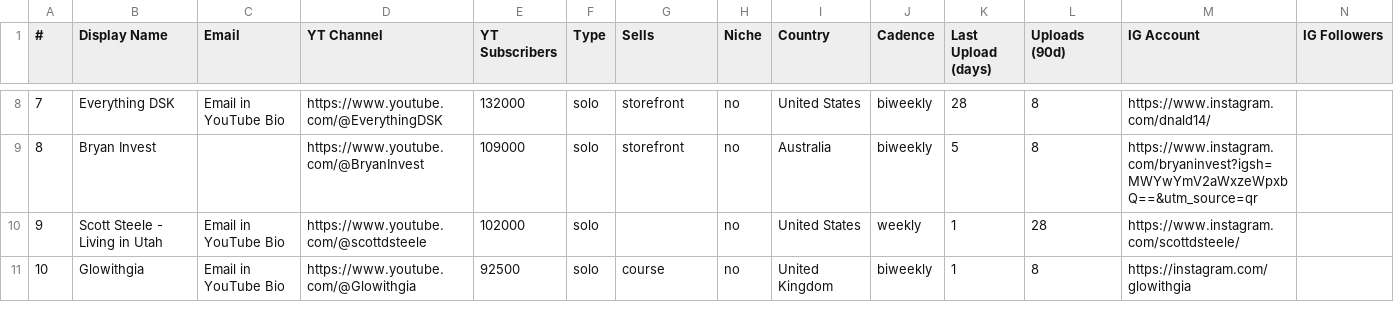
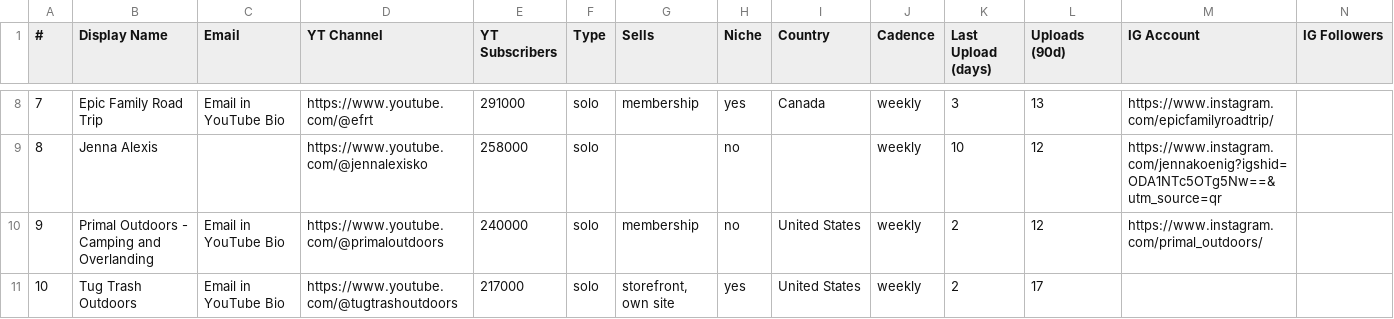
Before and after one commit to videoeditlife-collab/Website-land-page, a CSV file: scraper/results/probe_shortlist.csv, drawn as a sheet; only a part is shown, gaps mark what is left out; the diff covers the shown part only; the diff names each change by its address in the sheet, - before the commit and + after, or states it on an @@ line.

```diff
--- a/scraper/results/probe_shortlist.csv
+++ b/scraper/results/probe_shortlist.csv
-B8 (Display Name): Everything DSK
+B8 (Display Name): Epic Family Road Trip
-D8 (YT Channel): https://www.youtube.com/@EverythingDSK
+D8 (YT Channel): https://www.youtube.com/@efrt
-E8 (YT Subscribers): 132000
+E8 (YT Subscribers): 291000
-G8 (Sells): storefront
+G8 (Sells): membership
-H8 (Niche): no
+H8 (Niche): yes
-I8 (Country): United States
+I8 (Country): Canada
-J8:J9 (Cadence): biweekly
+J8:J9 (Cadence): weekly
-K8 (Last Upload (days)): 28
+K8 (Last Upload (days)): 3
-L8 (Uploads (90d)): 8
+L8 (Uploads (90d)): 13
-M8 (IG Account): https://www.instagram.com/dnald14/
+M8 (IG Account): https://www.instagram.com/epicfamilyroadtrip/
-B9 (Display Name): Bryan Invest
+B9 (Display Name): Jenna Alexis
-D9 (YT Channel): https://www.youtube.com/@BryanInvest
+D9 (YT Channel): https://www.youtube.com/@jennalexisko
-E9 (YT Subscribers): 109000
+E9 (YT Subscribers): 258000
-G9 (Sells): storefront
+G9 (Sells): (empty)
-I9 (Country): Australia
+I9 (Country): (empty)
-K9 (Last Upload (days)): 5
+K9 (Last Upload (days)): 10
-L9 (Uploads (90d)): 8
+L9 (Uploads (90d)): 12
-M9 (IG Account): https://www.instagram.com/bryaninvest?igsh=MWYwYmV2aWxzeWpxbQ==&utm_source=qr
+M9 (IG Account): https://www.instagram.com/jennakoenig?igshid=ODA1NTc5OTg5Nw==&utm_source=qr
-B10 (Display Name): Scott Steele - Living in Utah
+B10 (Display Name): Primal Outdoors - Camping and Overlanding
-D10 (YT Channel): https://www.youtube.com/@scottdsteele
+D10 (YT Channel): https://www.youtube.com/@primaloutdoors
-E10 (YT Subscribers): 102000
+E10 (YT Subscribers): 240000
-G10 (Sells): (empty)
+G10 (Sells): membership
-K10:K11 (Last Upload (days)): 1
+K10:K11 (Last Upload (days)): 2
-L10 (Uploads (90d)): 28
+L10 (Uploads (90d)): 12
-M10 (IG Account): https://www.instagram.com/scottdsteele/
+M10 (IG Account): https://www.instagram.com/primal_outdoors/
-B11 (Display Name): Glowithgia
+B11 (Display Name): Tug Trash Outdoors
-D11 (YT Channel): https://www.youtube.com/@Glowithgia
+D11 (YT Channel): https://www.youtube.com/@tugtrashoutdoors
-E11 (YT Subscribers): 92500
+E11 (YT Subscribers): 217000
-G11 (Sells): course
+G11 (Sells): storefront, own site
-H11 (Niche): no
+H11 (Niche): yes
-I11 (Country): United Kingdom
+I11 (Country): United States
-J11 (Cadence): biweekly
+J11 (Cadence): weekly
-L11 (Uploads (90d)): 8
+L11 (Uploads (90d)): 17
-M11 (IG Account): https://instagram.com/glowithgia
+M11 (IG Account): (empty)
```
Also changed, not shown: 118 edited cells elsewhere in this file, scraper/results/probe_channels.csv, scraper/results/probe_shortlist_100k_200k.csv, 3 other files.
